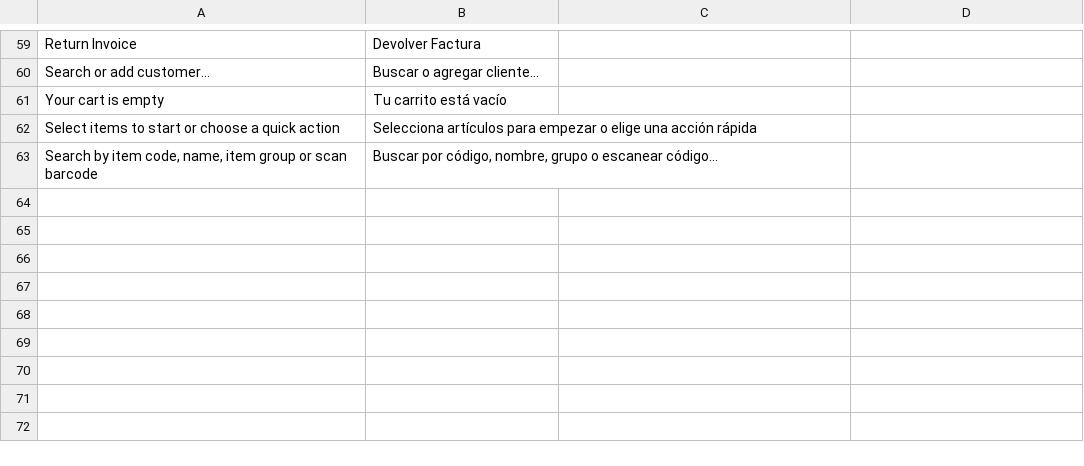
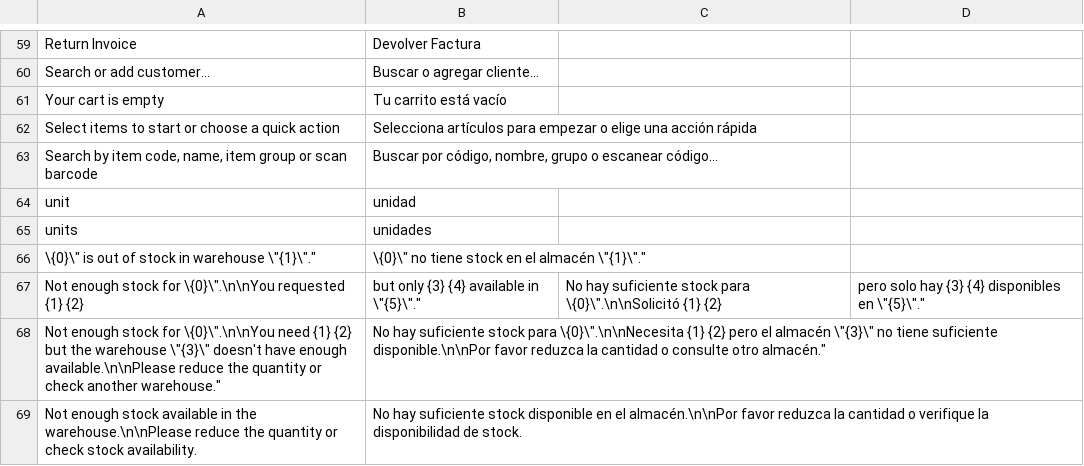
Before and after one commit to ggarciacruz/pos_next, a CSV file: pos_next/translations/es.csv, drawn as a sheet; only a part is shown, gaps mark what is left out.

Commit message:
chore: translate stock validation error messages in frontend and update spanish translation dictionary

```diff
--- a/pos_next/translations/es.csv
+++ b/pos_next/translations/es.csv
@@ -63 +63,7 @@
 "Search by item code, name, item group or scan barcode","Buscar por código, nombre, grupo o escanear código...",""
+"unit","unidad",""
+"units","unidades",""
+"\"{0}\" is out of stock in warehouse \"{1}\".","\"{0}\" no tiene stock en el almacén \"{1}\".",""
+"Not enough stock for \"{0}\".\n\nYou requested {1} {2}, but only {3} {4} available in \"{5}\".","No hay suficiente stock para \"{0}\".\n\nSolicitó {1} {2}, pero solo hay {3} {4} disponibles en \"{5}\".",""
+"Not enough stock for \"{0}\".\n\nYou need {1} {2} but the warehouse \"{3}\" doesn't have enough available.\n\nPlease reduce the quantity or check another warehouse.","No hay suficiente stock para \"{0}\".\n\nNecesita {1} {2} pero el almacén \"{3}\" no tiene suficiente disponible.\n\nPor favor reduzca la cantidad o consulte otro almacén.",""
+"Not enough stock available in the warehouse.\n\nPlease reduce the quantity or check stock availability.","No hay suficiente stock disponible en el almacén.\n\nPor favor reduzca la cantidad o verifique la disponibilidad de stock.",""
```
Also changed, not shown: 2 other files.
